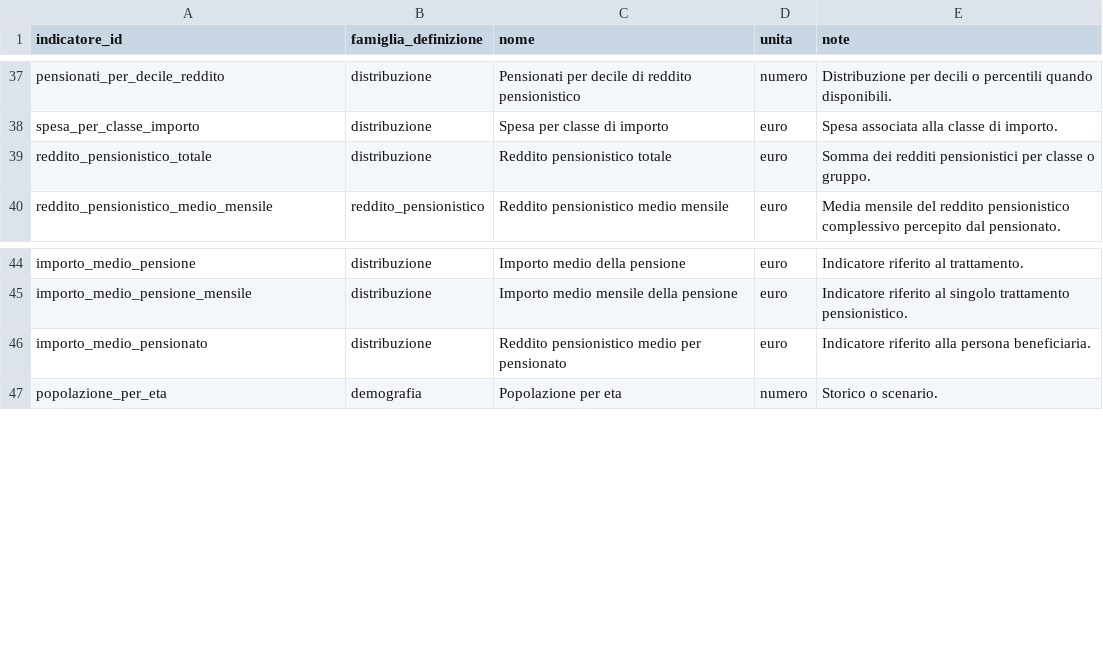
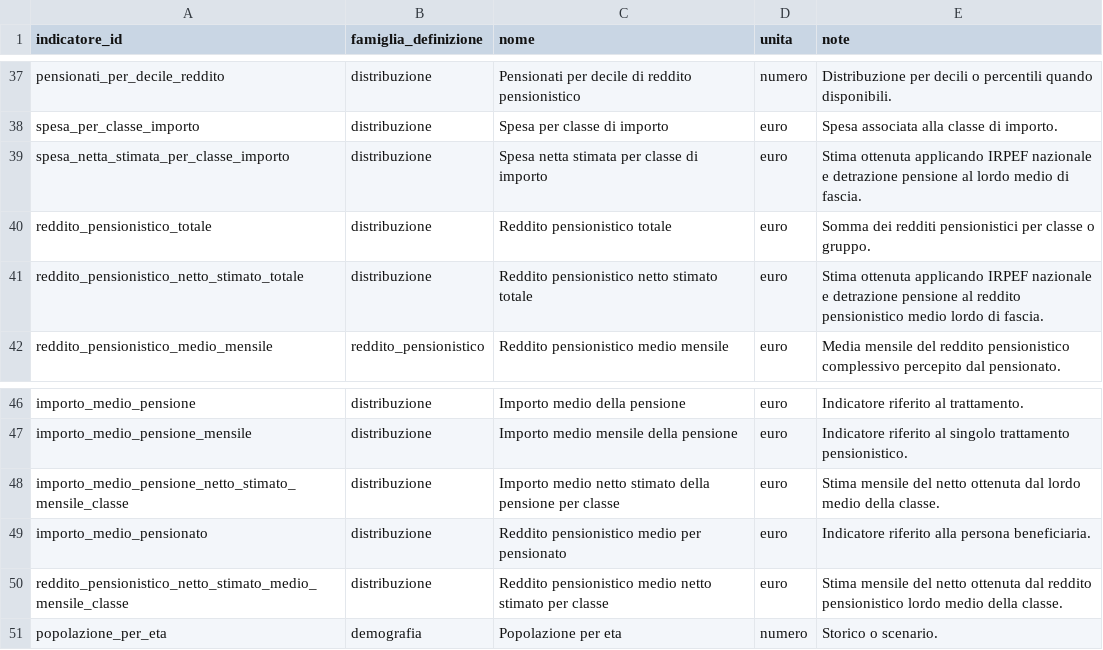
Before and after one commit to NazarenoLecis/pensioni_italia, a CSV file: metadata/definizioni_indicatori.csv, drawn as a sheet; only a part is shown, gaps mark what is left out.

```diff
--- a/metadata/definizioni_indicatori.csv
+++ b/metadata/definizioni_indicatori.csv
@@ -38,3 +38,5 @@ pensionati_per_decile_reddito,distribuzione,Pensionati per decile di reddito pen
 spesa_per_classe_importo,distribuzione,Spesa per classe di importo,euro,Spesa associata alla classe di importo.
+spesa_netta_stimata_per_classe_importo,distribuzione,Spesa netta stimata per classe di importo,euro,Stima ottenuta applicando IRPEF nazionale e detrazione pensione al lordo medio di fascia.
 reddito_pensionistico_totale,distribuzione,Reddito pensionistico totale,euro,Somma dei redditi pensionistici per classe o gruppo.
+reddito_pensionistico_netto_stimato_totale,distribuzione,Reddito pensionistico netto stimato totale,euro,Stima ottenuta applicando IRPEF nazionale e detrazione pensione al reddito pensionistico medio lordo di fascia.
 reddito_pensionistico_medio_mensile,reddito_pensionistico,Reddito pensionistico medio mensile,euro,Media mensile del reddito pensionistico complessivo percepito dal pensionato.
@@ -45,3 +47,5 @@ importo_medio_pensione,distribuzione,Importo medio della pensione,euro,Indicator
 importo_medio_pensione_mensile,distribuzione,Importo medio mensile della pensione,euro,Indicatore riferito al singolo trattamento pensionistico.
+importo_medio_pensione_netto_stimato_mensile_classe,distribuzione,Importo medio netto stimato della pensione per classe,euro,Stima mensile del netto ottenuta dal lordo medio della classe.
 importo_medio_pensionato,distribuzione,Reddito pensionistico medio per pensionato,euro,Indicatore riferito alla persona beneficiaria.
+reddito_pensionistico_netto_stimato_medio_mensile_classe,distribuzione,Reddito pensionistico medio netto stimato per classe,euro,Stima mensile del netto ottenuta dal reddito pensionistico lordo medio della classe.
 popolazione_per_eta,demografia,Popolazione per eta,numero,Storico o scenario.
```
Also changed, not shown: 1 other file.
